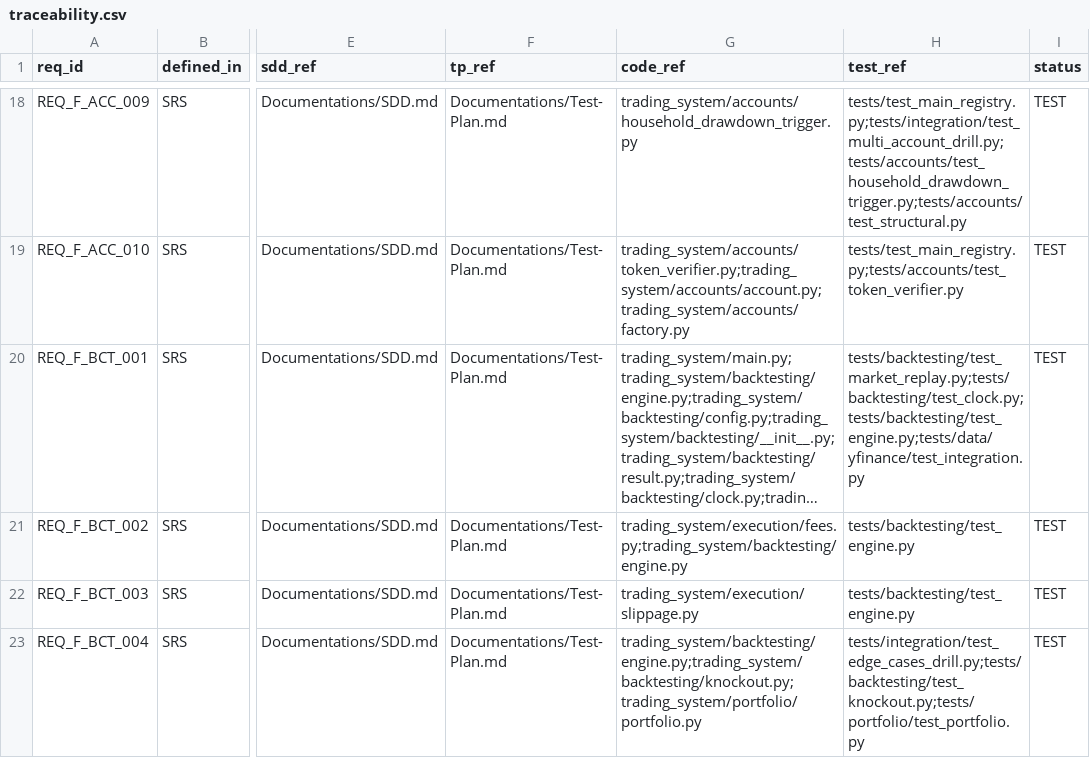
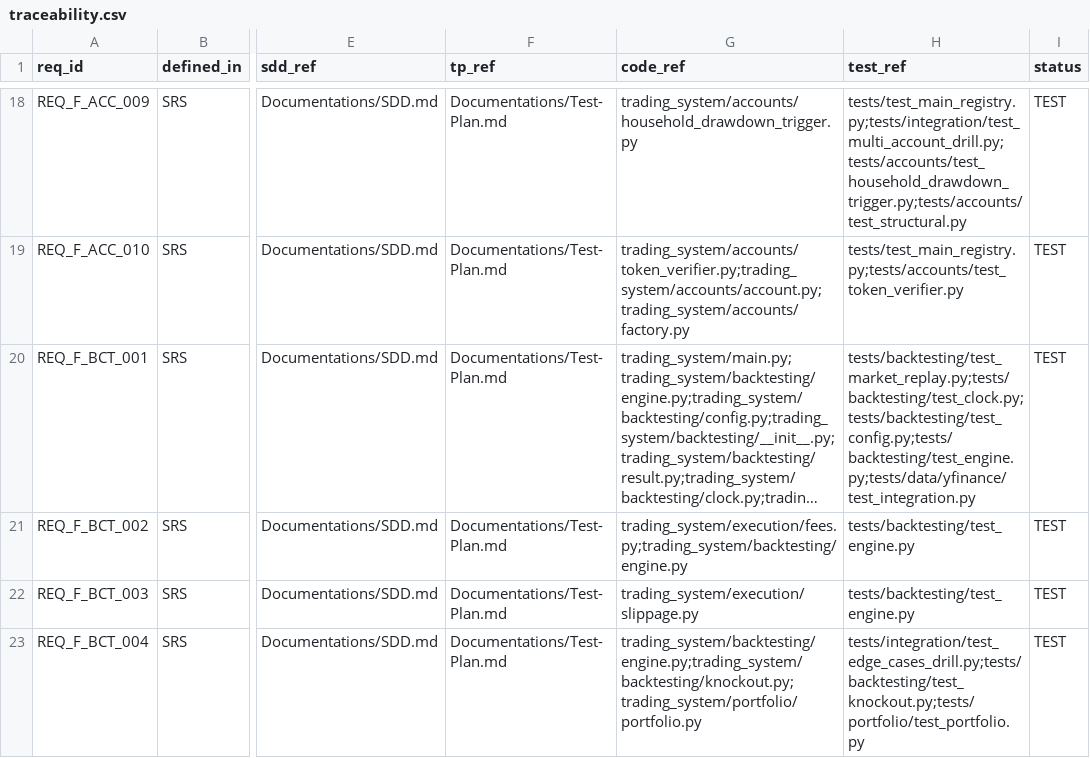
Before and after one commit to lfazio/trading-bot, a CSV file: docs/traceability.csv, drawn as a sheet; only a part is shown, gaps mark what is left out; long unchanged cells end in …; the diff covers the shown part only; the diff names each change by its address in the sheet, - before the commit and + after, or states it on an @@ line.

```diff
--- a/docs/traceability.csv
+++ b/docs/traceability.csv
-H20 (test_ref): tests/backtesting/test_market_replay.py;tests/backtesting/test_clock.py;tests/backtesting/test_engine.py;tests/data/yfinance/test_integration.py
+H20 (test_ref): tests/backtesting/test_market_replay.py;tests/backtesting/test_clock.py;tests/backtesting/test_config.py;tests/backtesting/test_engine.py;tests/data/yfinance/test_integration.py
```
Also changed, not shown: 5 edited cells elsewhere in this file, 3 other files.
